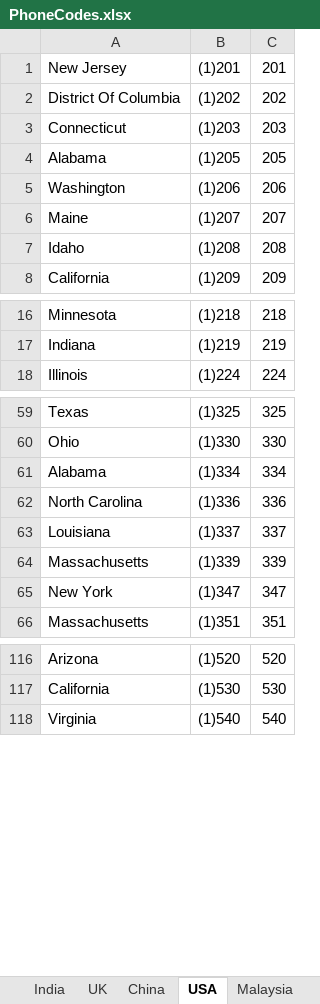
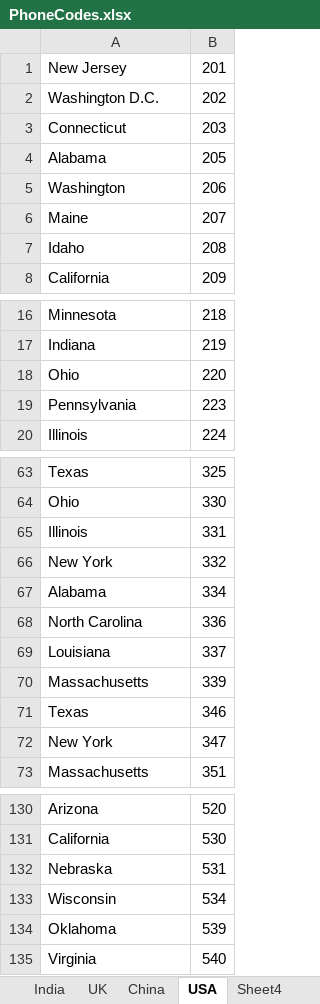
Before and after one commit to santoshshrest/SigmaValidation, an Excel workbook: PhoneCodes.xlsx, sheet USA, drawn as a sheet; only a part is shown, gaps mark what is left out; values as stored, in another font and other column widths than the file's, no cell formats; removed rows and columns are numbered as before the commit, all else as after; the diff covers the shown part only; the diff names each change by its address in the sheet, - before the commit and + after, or states it on an @@ line.

```diff
--- a/PhoneCodes.xlsx (sheet USA)
+++ b/PhoneCodes.xlsx (sheet USA)
+sheet tab: Sheet4
-column B, rows 1-8: (1)201 | (1)202 | (1)203 | (1)205 | (1)206 | (1)207 | (1)208 | (1)209; rows 16-18: (1)218 | (1)219 | (1)224; rows 59-66: (1)325 | (1)330 | (1)334 | (1)336 | (1)337 | (1)339 | (1)347 | (1)351; rows 116-118: (1)520 | (1)530 | (1)540
-A2: District Of Columbia
+A2: Washington D.C.
+row 18: Ohio | 220
+row 19: Pennsylvania | 223
+row 65: Illinois | 331
+row 66: New York | 332
+row 71: Texas | 346
+row 132: Nebraska | 531
+row 133: Wisconsin | 534
+row 134: Oklahoma | 539
```
Also changed, not shown: 32 added rows, 5 removed rows and 1 edited cell elsewhere in this sheet, sheet Countries, other sheet tabs, cell formats, 22 other files.
